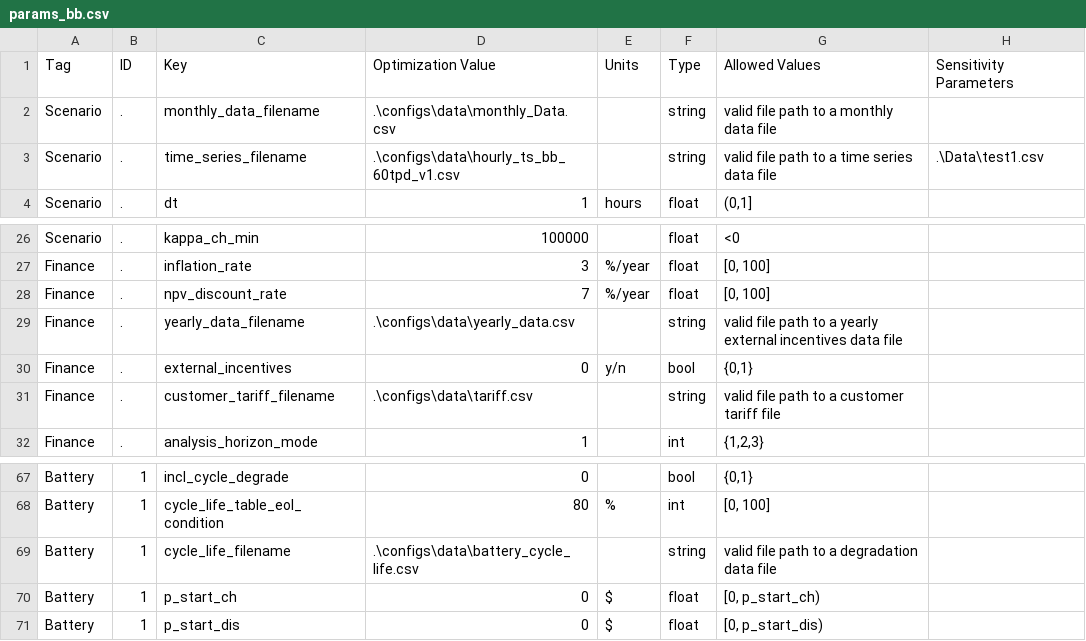
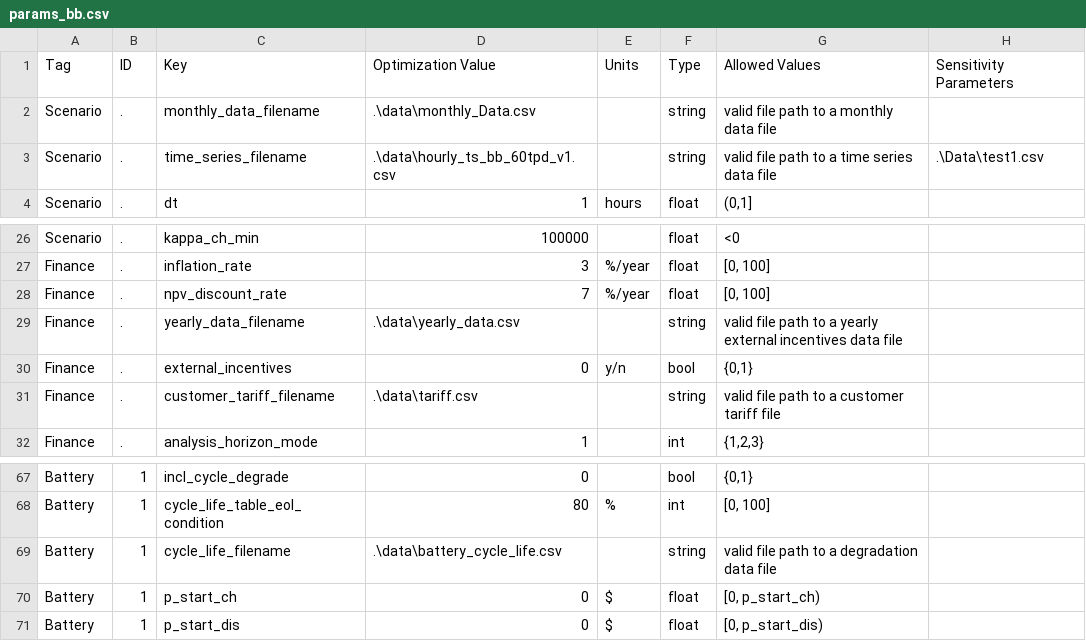
Before and after one commit to irizvanoghlu/Avantus, a CSV file: params_bb.csv, drawn as a sheet; only a part is shown, gaps mark what is left out; the diff names each change by its address in the sheet, - before the commit and + after, or states it on an @@ line.

Commit message:
Update params_bb.csv

```diff
--- a/params_bb.csv
+++ b/params_bb.csv
-D2: .\configs\data\monthly_Data.csv
+D2: .\data\monthly_Data.csv
-D3: .\configs\data\hourly_ts_bb_60tpd_v1.csv
+D3: .\data\hourly_ts_bb_60tpd_v1.csv
-D29: .\configs\data\yearly_data.csv
+D29: .\data\yearly_data.csv
-D31: .\configs\data\tariff.csv
+D31: .\data\tariff.csv
-D69: .\configs\data\battery_cycle_life.csv
+D69: .\data\battery_cycle_life.csv
```
